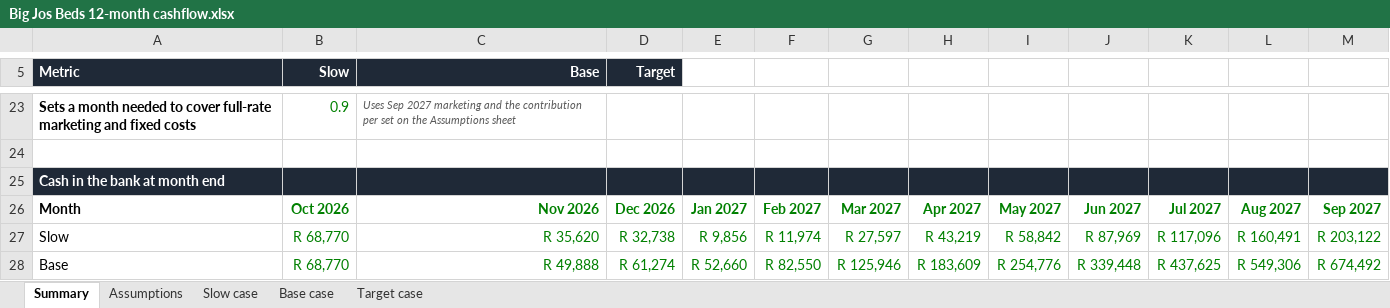
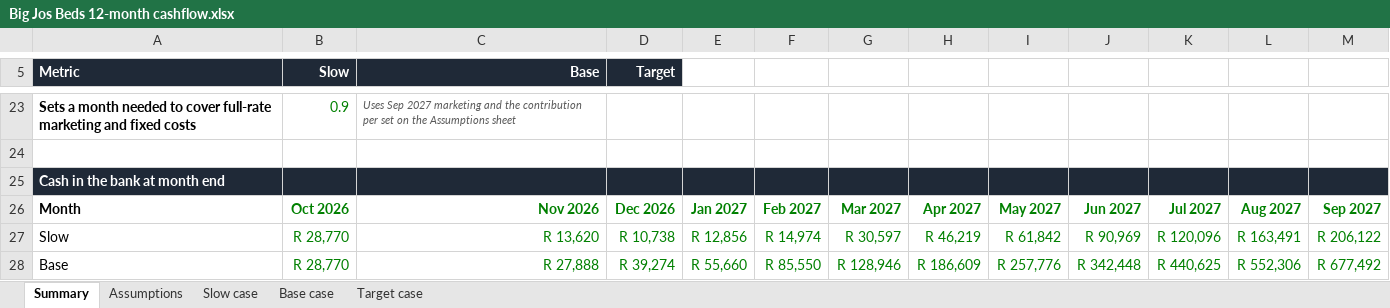
Before and after one commit to getluckyjo/bigjosbeds, an Excel workbook: Big Jos Beds 12-month cashflow.xlsx, sheet Summary, drawn as a sheet; only a part is shown, gaps mark what is left out; values as stored, in another font and other column widths than the file's, no borders; the diff covers the shown part only; the diff names each change by its address in the sheet, - before the commit and + after, or states it on an @@ line.

```diff
--- a/Big Jos Beds 12-month cashflow.xlsx (sheet Summary)
+++ b/Big Jos Beds 12-month cashflow.xlsx (sheet Summary)
-B27:B28 (Slow): R 68,770
+B27:B28 (Slow): R 28,770
-C27 (Base): R 35,620
+C27 (Base): R 13,620
-D27 (Target): R 32,738
+D27 (Target): R 10,738
-E27: R 9,856
+E27: R 12,856
-F27: R 11,974
+F27: R 14,974
-G27: R 27,597
+G27: R 30,597
-H27: R 43,219
+H27: R 46,219
-I27: R 58,842
+I27: R 61,842
-J27: R 87,969
+J27: R 90,969
-K27: R 117,096
+K27: R 120,096
-L27: R 160,491
+L27: R 163,491
-M27: R 203,122
+M27: R 206,122
-C28 (Base): R 49,888
+C28 (Base): R 27,888
-D28 (Target): R 61,274
+D28 (Target): R 39,274
-E28: R 52,660
+E28: R 55,660
-F28: R 82,550
+F28: R 85,550
-G28: R 125,946
+G28: R 128,946
-H28: R 183,609
+H28: R 186,609
-I28: R 254,776
+I28: R 257,776
-J28: R 339,448
+J28: R 342,448
-K28: R 437,625
+K28: R 440,625
-L28: R 549,306
+L28: R 552,306
-M28: R 674,492
+M28: R 677,492
```
Also changed, not shown: 30 edited cells elsewhere in this sheet, sheet Slow case, sheet Base case, sheet Target case, sheet Assumptions.
